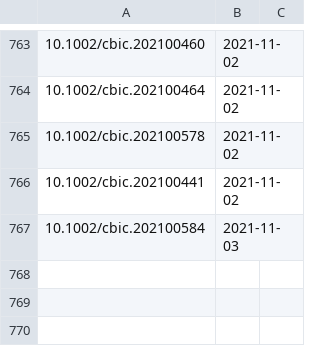
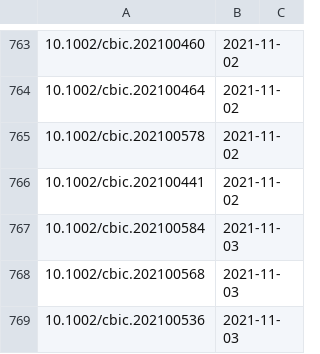
Before and after one commit to supersciencegrl/easy-wiley, a CSV file: chembiochem_old.csv, drawn as a sheet; only a part is shown, gaps mark what is left out; the diff names each change by its address in the sheet, - before the commit and + after, or states it on an @@ line.

```diff
--- a/chembiochem_old.csv
+++ b/chembiochem_old.csv
+row 768: 10.1002/cbic.202100568 | 2021-11-03
+row 769: 10.1002/cbic.202100536 | 2021-11-03
```
Also changed, not shown: 1 other file.
